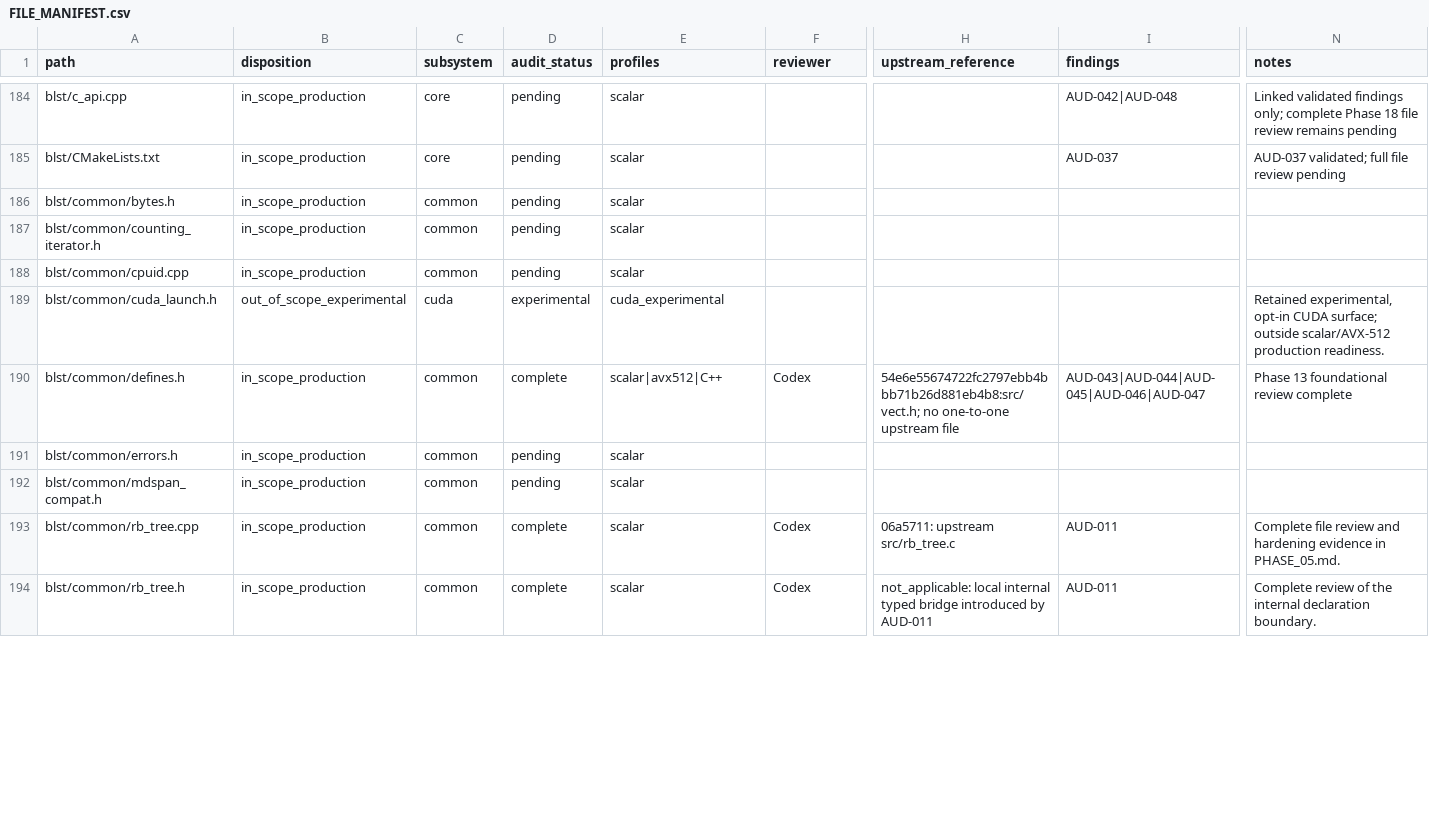
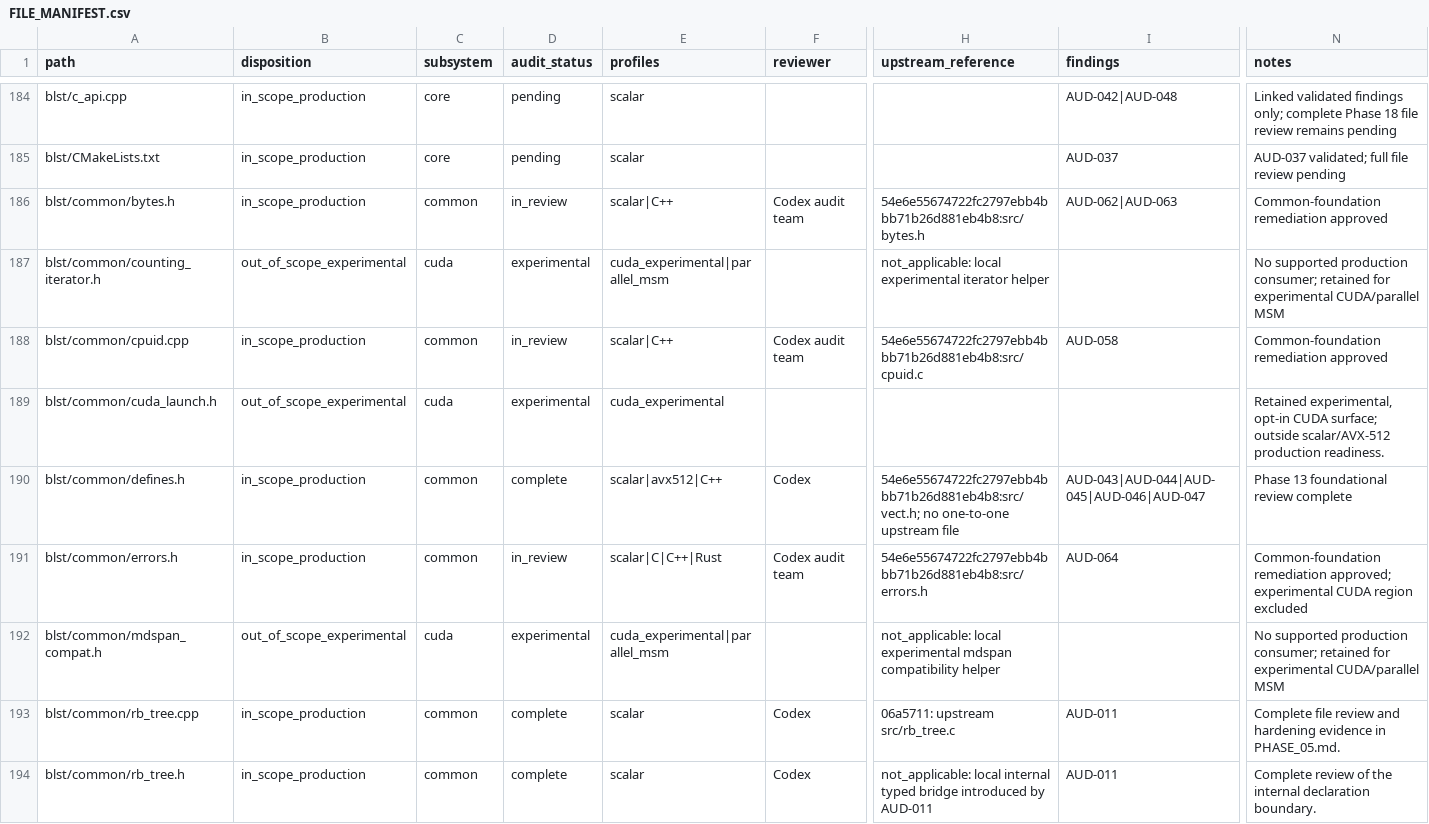
Before and after one commit to ladnir/temp-cat-blst, a CSV file: docs/audit/FILE_MANIFEST.csv, drawn as a sheet; only a part is shown, gaps mark what is left out; the diff covers the shown part only; the diff names each change by its address in the sheet, - before the commit and + after, or states it on an @@ line.

Commit message:
record common foundation audit findings

```diff
--- a/docs/audit/FILE_MANIFEST.csv
+++ b/docs/audit/FILE_MANIFEST.csv
-D186 (audit_status): pending
+D186 (audit_status): in_review
-E186 (profiles): scalar
+E186 (profiles): scalar|C++
-F186 (reviewer): (empty)
+F186 (reviewer): Codex audit team
-H186 (upstream_reference): (empty)
+H186 (upstream_reference): 54e6e55674722fc2797ebb4bbb71b26d881eb4b8:src/bytes.h
-I186 (findings): (empty)
+I186 (findings): AUD-062|AUD-063
-N186 (notes): (empty)
+N186 (notes): Common-foundation remediation approved
-B187 (disposition): in_scope_production
+B187 (disposition): out_of_scope_experimental
-C187 (subsystem): common
+C187 (subsystem): cuda
-D187 (audit_status): pending
+D187 (audit_status): experimental
-E187 (profiles): scalar
+E187 (profiles): cuda_experimental|parallel_msm
-H187 (upstream_reference): (empty)
+H187 (upstream_reference): not_applicable: local experimental iterator helper
-N187 (notes): (empty)
+N187 (notes): No supported production consumer; retained for experimental CUDA/parallel MSM
-D188 (audit_status): pending
+D188 (audit_status): in_review
-E188 (profiles): scalar
+E188 (profiles): scalar|C++
-F188 (reviewer): (empty)
+F188 (reviewer): Codex audit team
-H188 (upstream_reference): (empty)
+H188 (upstream_reference): 54e6e55674722fc2797ebb4bbb71b26d881eb4b8:src/cpuid.c
-I188 (findings): (empty)
+I188 (findings): AUD-058
-N188 (notes): (empty)
+N188 (notes): Common-foundation remediation approved
-D191 (audit_status): pending
+D191 (audit_status): in_review
-E191 (profiles): scalar
+E191 (profiles): scalar|C|C++|Rust
-F191 (reviewer): (empty)
+F191 (reviewer): Codex audit team
-H191 (upstream_reference): (empty)
+H191 (upstream_reference): 54e6e55674722fc2797ebb4bbb71b26d881eb4b8:src/errors.h
-I191 (findings): (empty)
+I191 (findings): AUD-064
-N191 (notes): (empty)
+N191 (notes): Common-foundation remediation approved; experimental CUDA region excluded
-B192 (disposition): in_scope_production
+B192 (disposition): out_of_scope_experimental
-C192 (subsystem): common
+C192 (subsystem): cuda
-D192 (audit_status): pending
+D192 (audit_status): experimental
-E192 (profiles): scalar
+E192 (profiles): cuda_experimental|parallel_msm
-H192 (upstream_reference): (empty)
+H192 (upstream_reference): not_applicable: local experimental mdspan compatibility helper
-N192 (notes): (empty)
+N192 (notes): No supported production consumer; retained for experimental CUDA/parallel MSM
```
Also changed, not shown: 17 edited cells elsewhere in this file, 3 other files.
